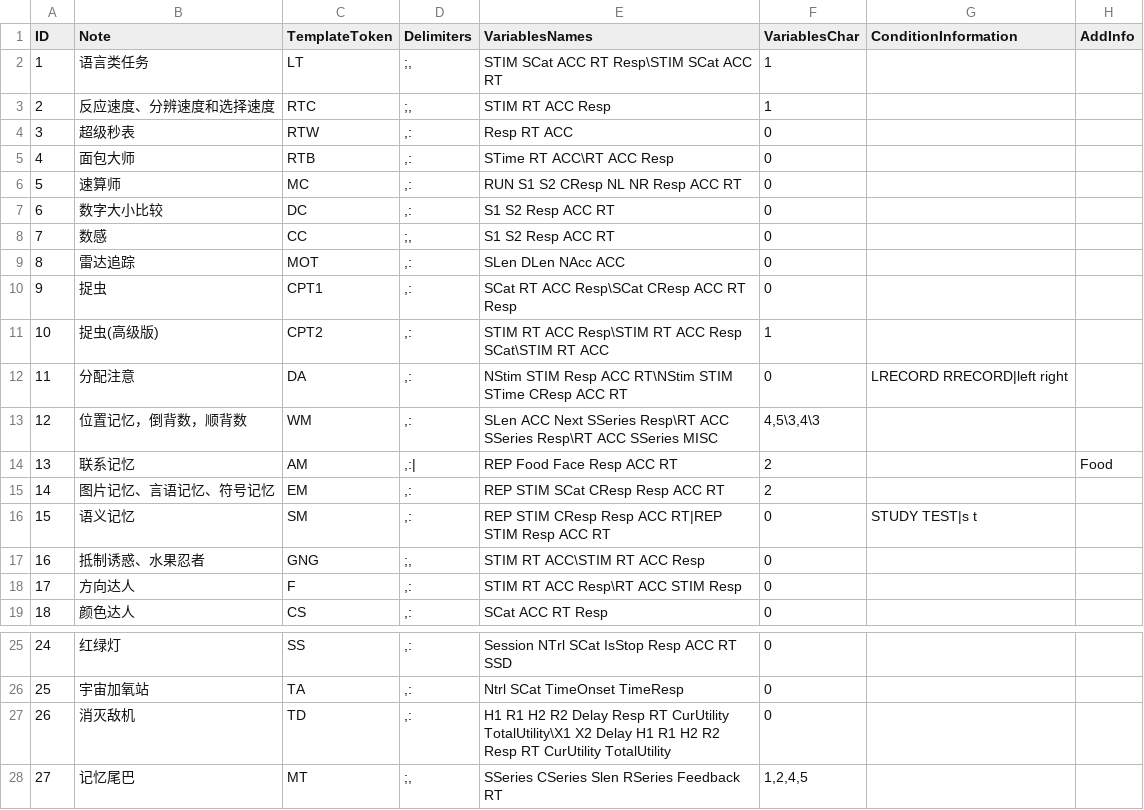
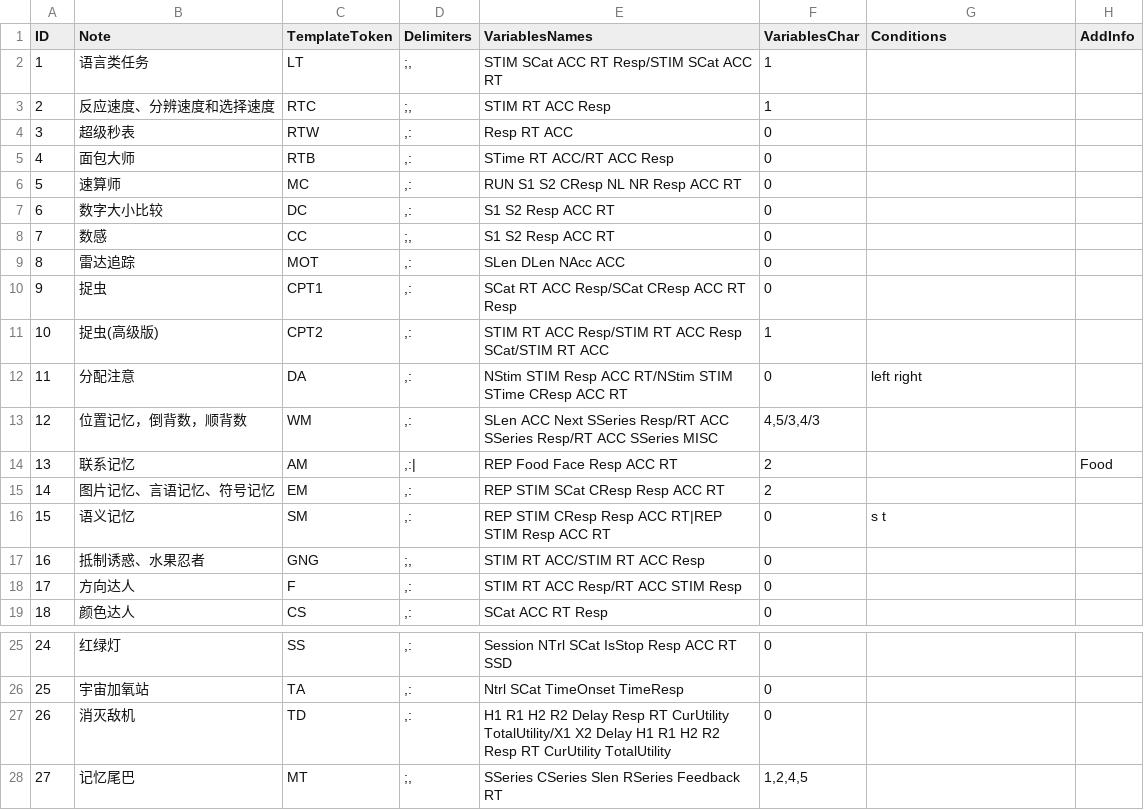
Before and after one commit to iquizoo/rawdata-parser, a CSV file: config/para.csv, drawn as a sheet; only a part is shown, gaps mark what is left out.

```diff
--- a/config/para.csv
+++ b/config/para.csv
@@ -1,6 +1,6 @@
-ID,Note,TemplateToken,Delimiters,VariablesNames,VariablesChar,ConditionInformation,AddInfo
-1,"语言类任务","LT",";,","STIM SCat ACC RT Resp\STIM SCat ACC RT","1","",""
+ID,Note,TemplateToken,Delimiters,VariablesNames,VariablesChar,Conditions,AddInfo
+1,"语言类任务","LT",";,","STIM SCat ACC RT Resp/STIM SCat ACC RT","1","",""
 2,"反应速度、分辨速度和选择速度","RTC",";,","STIM RT ACC Resp","1","",""
 3,"超级秒表","RTW",",:","Resp RT ACC","0","",""
-4,"面包大师","RTB",",:","STime RT ACC\RT ACC Resp","0","",""
+4,"面包大师","RTB",",:","STime RT ACC/RT ACC Resp","0","",""
 5,"速算师","MC",",:","RUN S1 S2 CResp NL NR Resp ACC RT","0","",""
@@ -9,11 +9,11 @@ ID,Note,TemplateToken,Delimiters,VariablesNames,VariablesChar,ConditionInformati
 8,"雷达追踪","MOT",",:","SLen DLen NAcc ACC","0","",""
-9,"捉虫","CPT1",",:","SCat RT ACC Resp\SCat CResp ACC RT Resp","0","",""
-10,"捉虫(高级版)","CPT2",",:","STIM RT ACC Resp\STIM RT ACC Resp SCat\STIM RT ACC","1","",""
-11,"分配注意","DA",",:","NStim STIM Resp ACC RT\NStim STIM STime CResp ACC RT","0","LRECORD RRECORD|left right",""
-12,"位置记忆，倒背数，顺背数","WM",",:","SLen ACC Next SSeries Resp\RT ACC SSeries Resp\RT ACC SSeries MISC","4,5\3,4\3","",""
+9,"捉虫","CPT1",",:","SCat RT ACC Resp/SCat CResp ACC RT Resp","0","",""
+10,"捉虫(高级版)","CPT2",",:","STIM RT ACC Resp/STIM RT ACC Resp SCat/STIM RT ACC","1","",""
+11,"分配注意","DA",",:","NStim STIM Resp ACC RT/NStim STIM STime CResp ACC RT","0","left right",""
+12,"位置记忆，倒背数，顺背数","WM",",:","SLen ACC Next SSeries Resp/RT ACC SSeries Resp/RT ACC SSeries MISC","4,5/3,4/3","",""
 13,"联系记忆","AM",",:|","REP Food Face Resp ACC RT","2","","Food"
 14,"图片记忆、言语记忆、符号记忆","EM",",:","REP STIM SCat CResp Resp ACC RT","2","",""
-15,"语义记忆","SM",",:","REP STIM CResp Resp ACC RT|REP STIM Resp ACC RT","0","STUDY TEST|s t",""
-16,"抵制诱惑、水果忍者","GNG",";,","STIM RT ACC\STIM RT ACC Resp","0","",""
-17,"方向达人","F",",:","STIM RT ACC Resp\RT ACC STIM Resp","0","",""
+15,"语义记忆","SM",",:","REP STIM CResp Resp ACC RT|REP STIM Resp ACC RT","0","s t",""
+16,"抵制诱惑、水果忍者","GNG",";,","STIM RT ACC/STIM RT ACC Resp","0","",""
+17,"方向达人","F",",:","STIM RT ACC Resp/RT ACC STIM Resp","0","",""
 18,"颜色达人","CS",",:","SCat ACC RT Resp","0","",""
@@ -26,3 +26,3 @@ ID,Note,TemplateToken,Delimiters,VariablesNames,VariablesChar,ConditionInformati
 25,"宇宙加氧站","TA",",:","Ntrl SCat TimeOnset TimeResp","0","",""
-26,"消灭敌机","TD",",:","H1 R1 H2 R2 Delay Resp RT CurUtility TotalUtility\X1 X2 Delay H1 R1 H2 R2 Resp RT CurUtility TotalUtility","0","",""
+26,"消灭敌机","TD",",:","H1 R1 H2 R2 Delay Resp RT CurUtility TotalUtility/X1 X2 Delay H1 R1 H2 R2 Resp RT CurUtility TotalUtility","0","",""
 27,"记忆尾巴","MT",";,","SSeries CSeries Slen RSeries Feedback RT","1,2,4,5","",""
```
Also changed, not shown: config/settings.csv, 2 other files.
